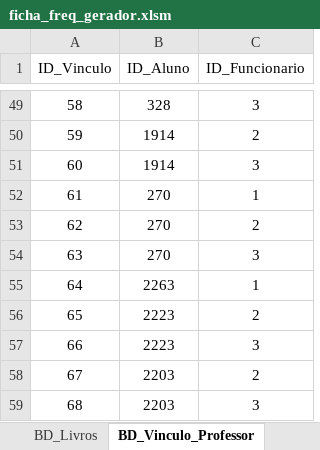
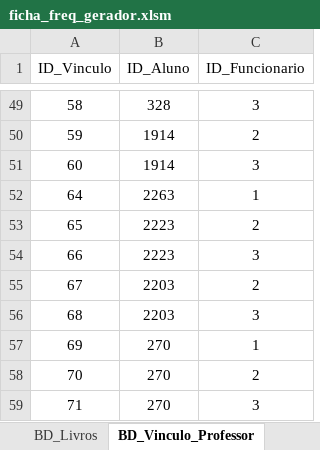
Before and after one commit to Vitor-rs/wizped_2, an Excel workbook: docs/ficha_freq_gerador.xlsm, sheet BD_Vinculo_Professor, drawn as a sheet; only a part is shown, gaps mark what is left out; values as stored, in another font and other column widths than the file's, no borders; table styles not drawn; removed rows and columns are numbered as before the commit, all else as after; the diff names each change by its address in the sheet, - before the commit and + after, or states it on an @@ line.

```diff
--- a/docs/ficha_freq_gerador.xlsm (sheet BD_Vinculo_Professor)
+++ b/docs/ficha_freq_gerador.xlsm (sheet BD_Vinculo_Professor)
-row 52: 61 | 270 | 1
-row 53: 62 | 270 | 2
-row 54: 63 | 270 | 3
+row 57: 69 | 270 | 1
+row 58: 70 | 270 | 2
+row 59: 71 | 270 | 3
```
Also changed, not shown: sheet BD_Historico, sheet BD_Alunos, 3 other files.
